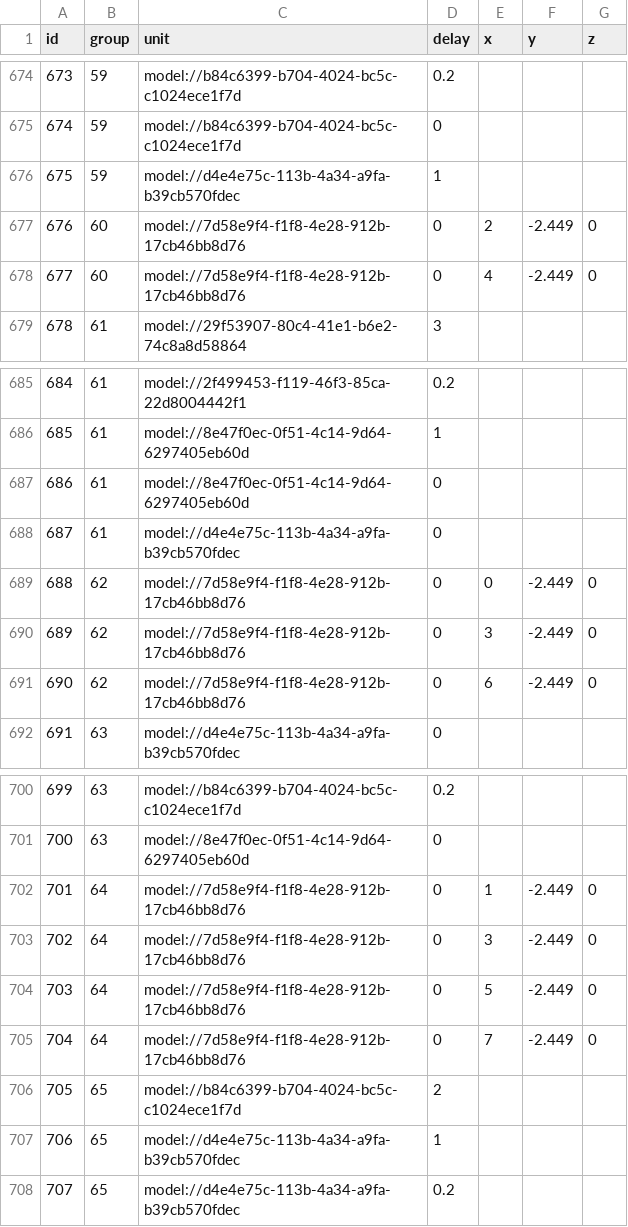
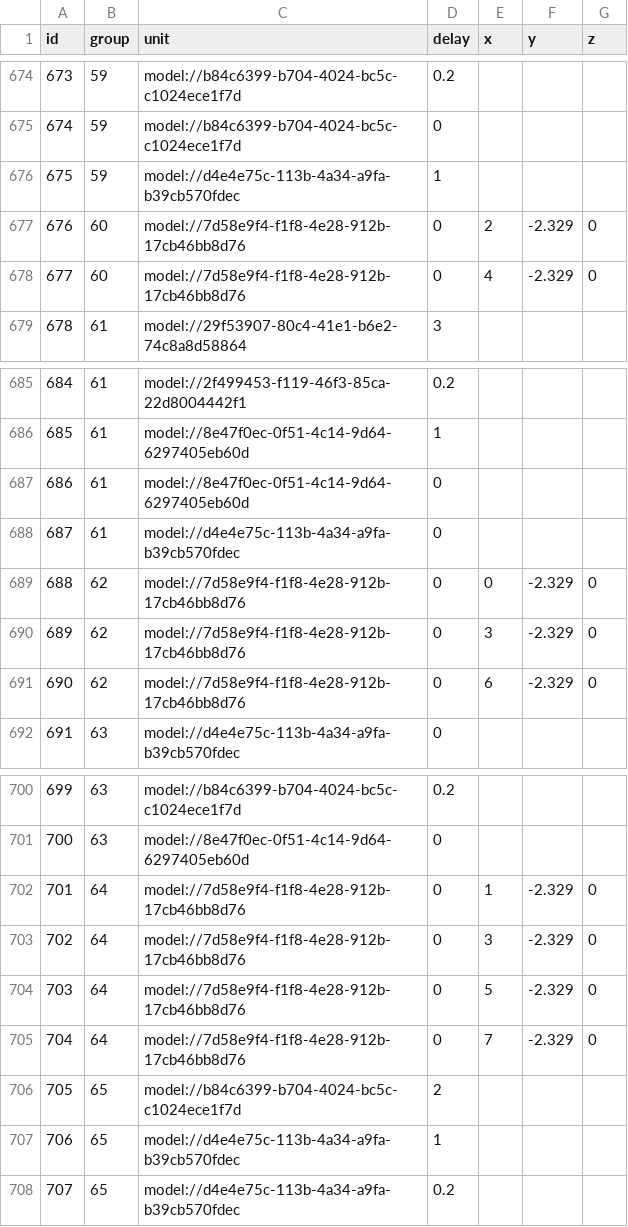
Before and after one commit to browniesss/MapleWorlds, a CSV file: RootDesk/MyDesk/DataSets/SpawnPattern/SpawnGroup.csv, drawn as a sheet; only a part is shown, gaps mark what is left out.

Commit message:
✨ 네펜데스 소환 위치 수정

```diff
--- a/RootDesk/MyDesk/DataSets/SpawnPattern/SpawnGroup.csv
+++ b/RootDesk/MyDesk/DataSets/SpawnPattern/SpawnGroup.csv
@@ -676,4 +676,4 @@
 675,59,model://d4e4e75c-113b-4a34-a9fa-b39cb570fdec,1,,,
-676,60,model://7d58e9f4-f1f8-4e28-912b-17cb46bb8d76,0,2,-2.449,0
-677,60,model://7d58e9f4-f1f8-4e28-912b-17cb46bb8d76,0,4,-2.449,0
+676,60,model://7d58e9f4-f1f8-4e28-912b-17cb46bb8d76,0,2,-2.329,0
+677,60,model://7d58e9f4-f1f8-4e28-912b-17cb46bb8d76,0,4,-2.329,0
 678,61,model://29f53907-80c4-41e1-b6e2-74c8a8d58864,3,,,
@@ -688,5 +688,5 @@
 687,61,model://d4e4e75c-113b-4a34-a9fa-b39cb570fdec,0,,,
-688,62,model://7d58e9f4-f1f8-4e28-912b-17cb46bb8d76,0,0,-2.449,0
-689,62,model://7d58e9f4-f1f8-4e28-912b-17cb46bb8d76,0,3,-2.449,0
-690,62,model://7d58e9f4-f1f8-4e28-912b-17cb46bb8d76,0,6,-2.449,0
+688,62,model://7d58e9f4-f1f8-4e28-912b-17cb46bb8d76,0,0,-2.329,0
+689,62,model://7d58e9f4-f1f8-4e28-912b-17cb46bb8d76,0,3,-2.329,0
+690,62,model://7d58e9f4-f1f8-4e28-912b-17cb46bb8d76,0,6,-2.329,0
 691,63,model://d4e4e75c-113b-4a34-a9fa-b39cb570fdec,0,,,
@@ -701,6 +701,6 @@
 700,63,model://8e47f0ec-0f51-4c14-9d64-6297405eb60d,0,,,
-701,64,model://7d58e9f4-f1f8-4e28-912b-17cb46bb8d76,0,1,-2.449,0
-702,64,model://7d58e9f4-f1f8-4e28-912b-17cb46bb8d76,0,3,-2.449,0
-703,64,model://7d58e9f4-f1f8-4e28-912b-17cb46bb8d76,0,5,-2.449,0
-704,64,model://7d58e9f4-f1f8-4e28-912b-17cb46bb8d76,0,7,-2.449,0
+701,64,model://7d58e9f4-f1f8-4e28-912b-17cb46bb8d76,0,1,-2.329,0
+702,64,model://7d58e9f4-f1f8-4e28-912b-17cb46bb8d76,0,3,-2.329,0
+703,64,model://7d58e9f4-f1f8-4e28-912b-17cb46bb8d76,0,5,-2.329,0
+704,64,model://7d58e9f4-f1f8-4e28-912b-17cb46bb8d76,0,7,-2.329,0
 705,65,model://b84c6399-b704-4024-bc5c-c1024ece1f7d,2,,,
```
